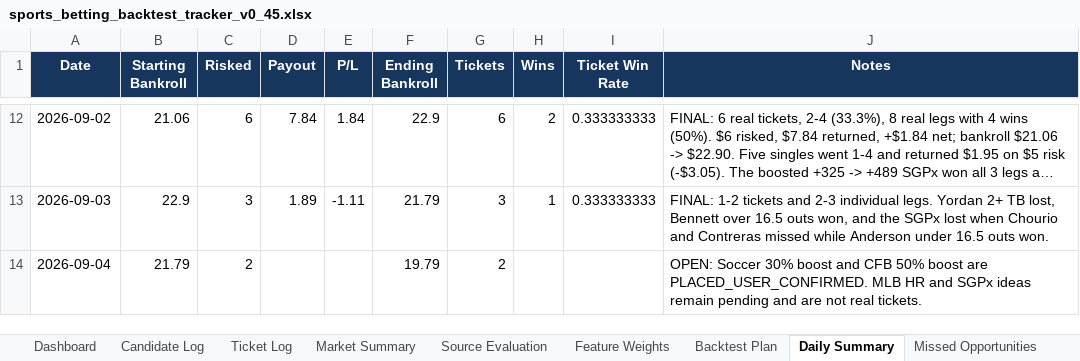
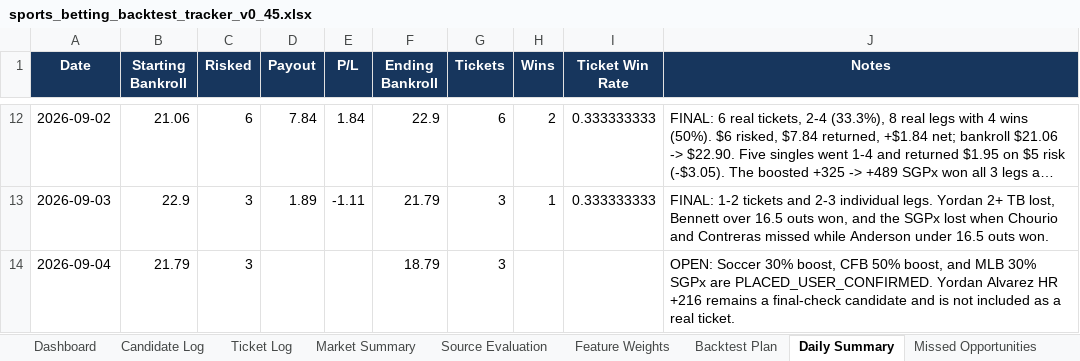
Before and after one commit to KevinKato27/SportsBetting, an Excel workbook: data/imports/sports_betting_backtest_tracker_v0_45.xlsx, sheet Daily Summary, drawn as a sheet; only a part is shown, gaps mark what is left out; long unchanged cells end in …; values as stored, in another font and other column widths than the file's, no borders; table styles not drawn; the diff names each change by its address in the sheet, - before the commit and + after, or states it on an @@ line.

Commit message:
fix: show today's real and paper research board

```diff
--- a/data/imports/sports_betting_backtest_tracker_v0_45.xlsx (sheet Daily Summary)
+++ b/data/imports/sports_betting_backtest_tracker_v0_45.xlsx (sheet Daily Summary)
-C14 (Risked): 2
+C14 (Risked): 3
-F14 (Ending Bankroll): 19.79
+F14 (Ending Bankroll): 18.79
-G14 (Tickets): 2
+G14 (Tickets): 3
-J14 (Notes): …Soccer 30% boost and CFB 50% boost are PLACED_USER_CONFIRMED. MLB HR and SGPx ideas remain pending and are not real tickets.
+J14 (Notes): …Soccer 30% boost, CFB 50% boost, and MLB 30% SGPx are PLACED_USER_CONFIRMED. Yordan Alvarez HR +216 remains a final-check candidate and is not included as a real ticket.
```
Also changed, not shown: sheet Chat Intake, sheet Ticket Log, other sheet tabs, charts or pictures, 11 other files.
